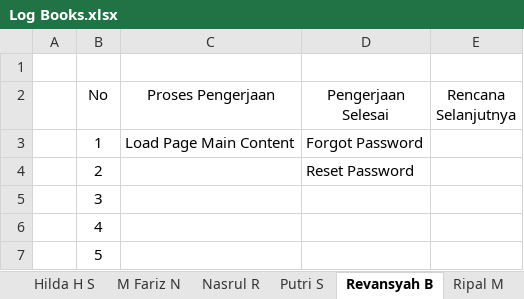
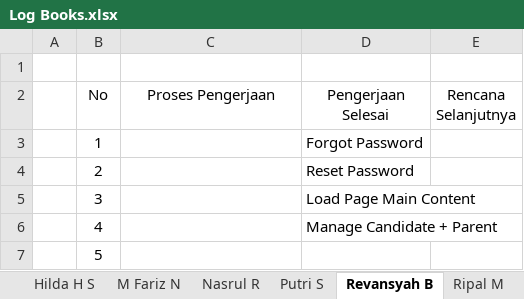
Before and after one commit to ayosatu/vokasiregist, an Excel workbook: Log Books.xlsx, sheet Revansyah B, drawn as a sheet; values as stored, in another font and other column widths than the file's, no borders; the diff names each change by its address in the sheet, - before the commit and + after, or states it on an @@ line.

```diff
--- a/Log Books.xlsx (sheet Revansyah B)
+++ b/Log Books.xlsx (sheet Revansyah B)
-C3 (Proses Pengerjaan): Load Page Main Content
+C3 (Proses Pengerjaan): (empty)
-D5 (Pengerjaan Selesai): (empty)
+D5 (Pengerjaan Selesai): Load Page Main Content
-D6 (Pengerjaan Selesai): (empty)
+D6 (Pengerjaan Selesai): Manage Candidate + Parent
```
Also changed, not shown: sheet Ai Zakiah, sheet Hilda H S.
